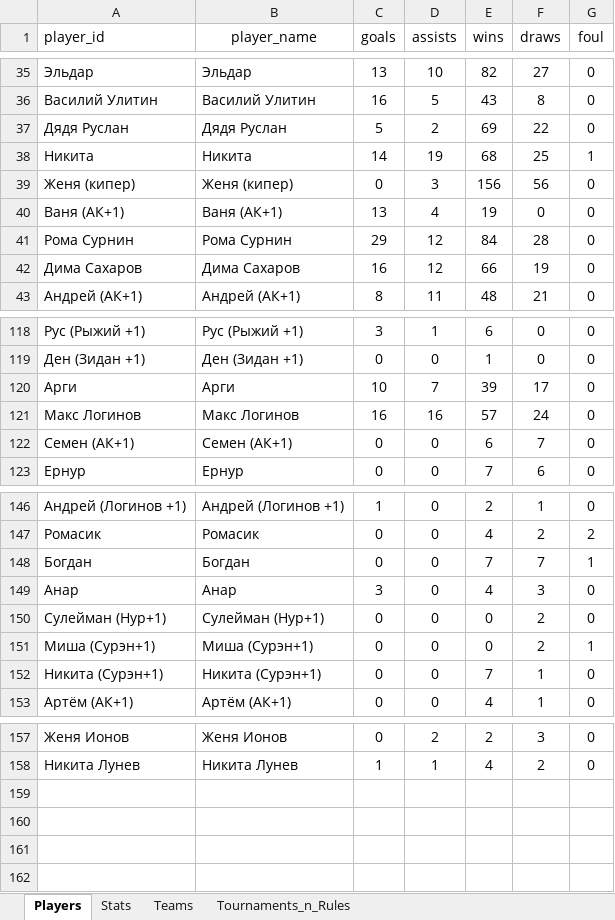
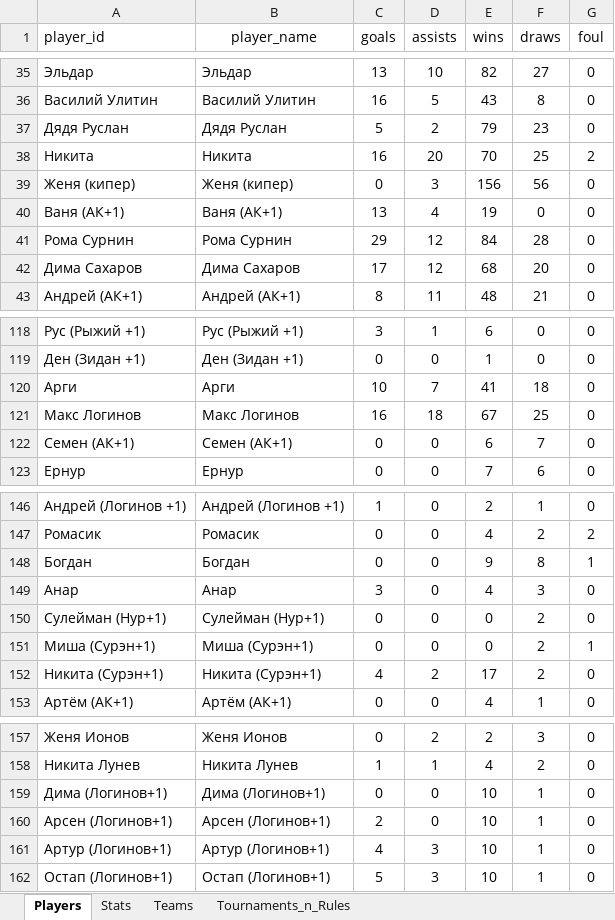
Before and after one commit to Greyusek/football_stats, an Excel workbook: football_stats_new.xlsx, sheet Players, drawn as a sheet; only a part is shown, gaps mark what is left out; values as stored, in another font and other column widths than the file's, no borders; table styles not drawn; the diff covers the shown part only; the diff names each change by its address in the sheet, - before the commit and + after, or states it on an @@ line.

```diff
--- a/football_stats_new.xlsx (sheet Players)
+++ b/football_stats_new.xlsx (sheet Players)
-E37 (wins): 69
+E37 (wins): 79
-F37 (draws): 22
+F37 (draws): 23
-C38 (goals): 14
+C38 (goals): 16
-D38 (assists): 19
+D38 (assists): 20
-E38 (wins): 68
+E38 (wins): 70
-G38 (foul): 1
+G38 (foul): 2
-C42 (goals): 16
+C42 (goals): 17
-E42 (wins): 66
+E42 (wins): 68
-F42 (draws): 19
+F42 (draws): 20
-E120 (wins): 39
+E120 (wins): 41
-F120 (draws): 17
+F120 (draws): 18
-D121 (assists): 16
+D121 (assists): 18
-E121 (wins): 57
+E121 (wins): 67
-F121 (draws): 24
+F121 (draws): 25
-E148 (wins): 7
+E148 (wins): 9
-F148 (draws): 7
+F148 (draws): 8
-C152 (goals): 0
+C152 (goals): 4
-D152 (assists): 0
+D152 (assists): 2
-E152 (wins): 7
+E152 (wins): 17
-F152 (draws): 1
+F152 (draws): 2
+row 159: Дима (Логинов+1) | Дима (Логинов+1) | 0 | 0 | 10 | 1 | 0
+row 160: Арсен (Логинов+1) | Арсен (Логинов+1) | 2 | 0 | 10 | 1 | 0
+row 161: Артур (Логинов+1) | Артур (Логинов+1) | 4 | 3 | 10 | 1 | 0
+row 162: Остап (Логинов+1) | Остап (Логинов+1) | 5 | 3 | 10 | 1 | 0
```
Also changed, not shown: 40 edited cells elsewhere in this sheet, sheet Stats, sheet Teams, 3 other files.
